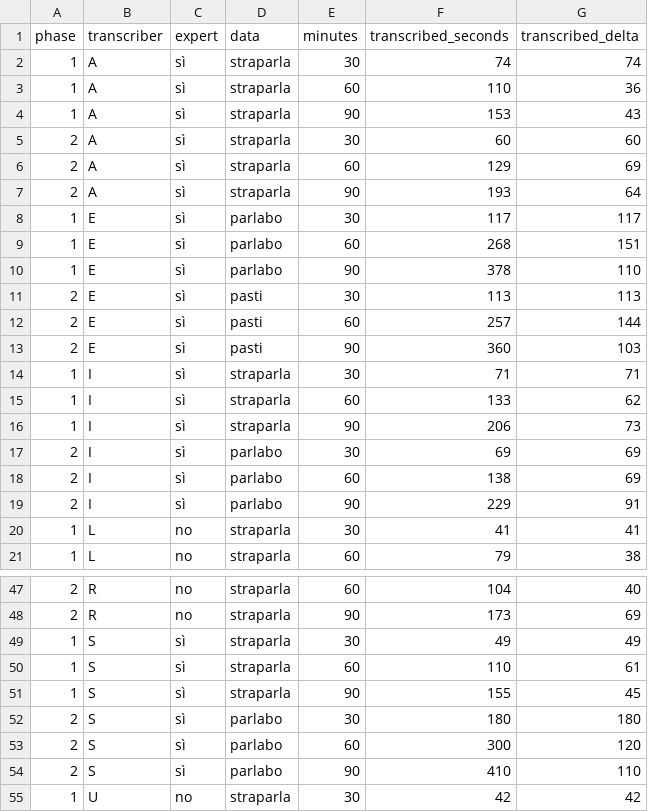
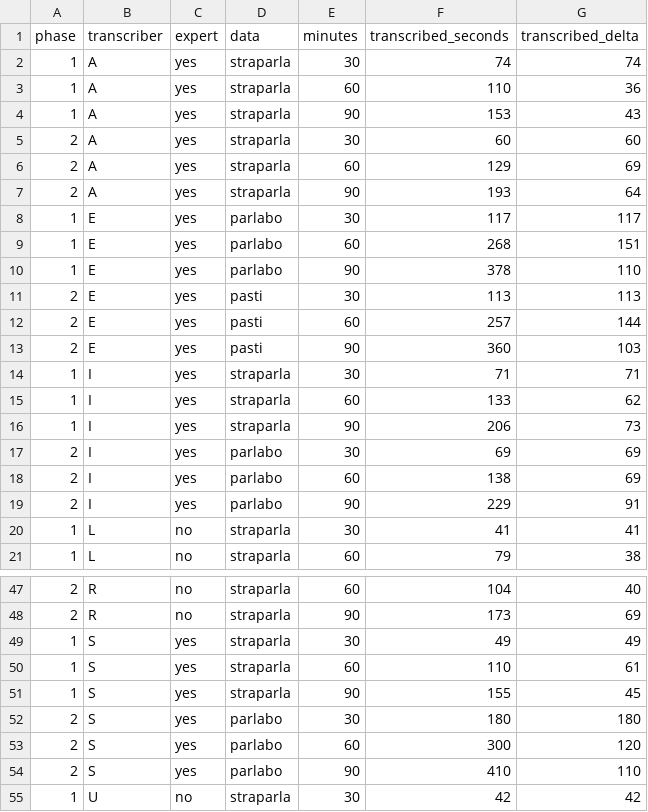
Before and after one commit to LaboratorioSperimentale/asr-assisted-transcription, a CSV file: data/new_output/stats/table_mixed2.csv, drawn as a sheet; only a part is shown, gaps mark what is left out; the diff covers the shown part only.

```diff
--- a/data/new_output/stats/table_mixed2.csv
+++ b/data/new_output/stats/table_mixed2.csv
@@ -1,20 +1,20 @@
 phase	transcriber	expert	data	minutes	transcribed_seconds	transcribed_delta
-1	A	sì	straparla	30	74	74
-1	A	sì	straparla	60	110	36
-1	A	sì	straparla	90	153	43
-2	A	sì	straparla	30	60	60
-2	A	sì	straparla	60	129	69
-2	A	sì	straparla	90	193	64
-1	E	sì	parlabo	30	117	117
-1	E	sì	parlabo	60	268	151
-1	E	sì	parlabo	90	378	110
-2	E	sì	pasti	30	113	113
-2	E	sì	pasti	60	257	144
-2	E	sì	pasti	90	360	103
-1	I	sì	straparla	30	71	71
-1	I	sì	straparla	60	133	62
-1	I	sì	straparla	90	206	73
-2	I	sì	parlabo	30	69	69
-2	I	sì	parlabo	60	138	69
-2	I	sì	parlabo	90	229	91
+1	A	yes	straparla	30	74	74
+1	A	yes	straparla	60	110	36
+1	A	yes	straparla	90	153	43
+2	A	yes	straparla	30	60	60
+2	A	yes	straparla	60	129	69
+2	A	yes	straparla	90	193	64
+1	E	yes	parlabo	30	117	117
+1	E	yes	parlabo	60	268	151
+1	E	yes	parlabo	90	378	110
+2	E	yes	pasti	30	113	113
+2	E	yes	pasti	60	257	144
+2	E	yes	pasti	90	360	103
+1	I	yes	straparla	30	71	71
+1	I	yes	straparla	60	133	62
+1	I	yes	straparla	90	206	73
+2	I	yes	parlabo	30	69	69
+2	I	yes	parlabo	60	138	69
+2	I	yes	parlabo	90	229	91
 1	L	no	straparla	30	41	41
@@ -48,8 +48,8 @@ phase	transcriber	expert	data	minutes	transcribed_seconds	transcribed_delta
 2	R	no	straparla	90	173	69
-1	S	sì	straparla	30	49	49
-1	S	sì	straparla	60	110	61
-1	S	sì	straparla	90	155	45
-2	S	sì	parlabo	30	180	180
-2	S	sì	parlabo	60	300	120
-2	S	sì	parlabo	90	410	110
+1	S	yes	straparla	30	49	49
+1	S	yes	straparla	60	110	61
+1	S	yes	straparla	90	155	45
+2	S	yes	parlabo	30	180	180
+2	S	yes	parlabo	60	300	120
+2	S	yes	parlabo	90	410	110
 1	U	no	straparla	30	42	42
```
Also changed, not shown: 5 edited cells elsewhere in this file, data/new_output/stats/recap.csv, data/new_output/stats/table_tus.csv, 25 other files.
